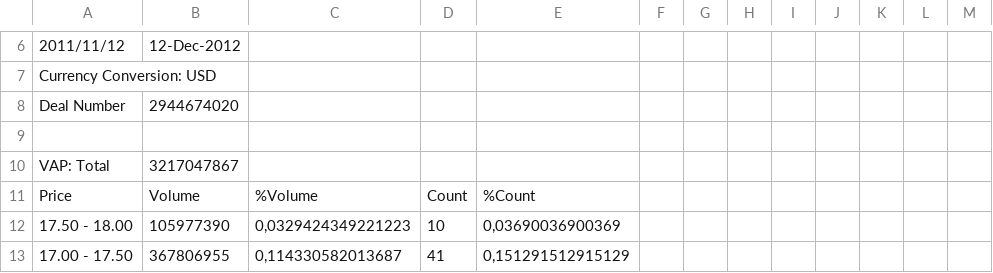
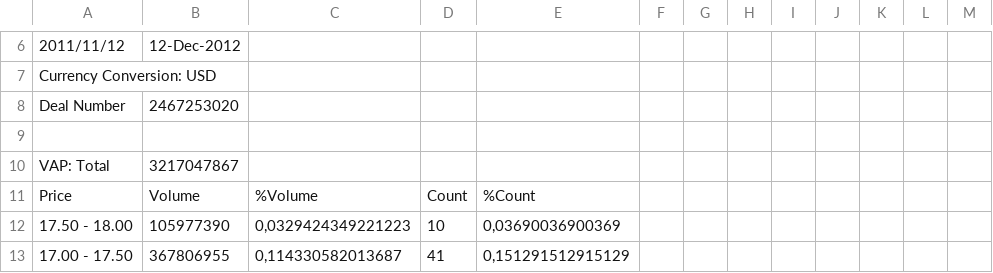
Before and after one commit to Thomas-quereau/Papier-de-recherche-M-A-REITs, a CSV file: data/Acquirers/Acquirer - Annaly Capital Management.csv, drawn as a sheet; only a part is shown, gaps mark what is left out; the diff names each change by its address in the sheet, - before the commit and + after, or states it on an @@ line.

```diff
--- a/data/Acquirers/Acquirer - Annaly Capital Management.csv
+++ b/data/Acquirers/Acquirer - Annaly Capital Management.csv
-B8: 2944674020
+B8: 2467253020
```
Also changed, not shown: data/Acquirers/Acquirer - Annaly Capital Management Inc.csv, data/Acquirers/Acquirer - Colony Northstar Inc.csv, 2 other files.
